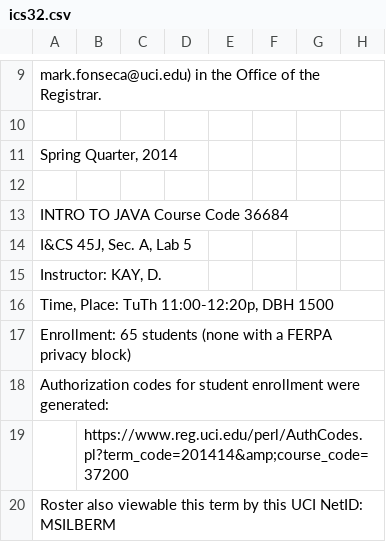
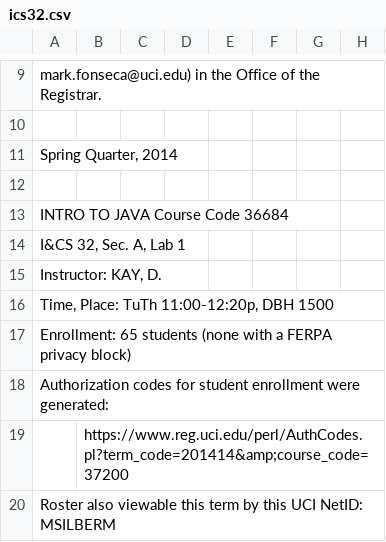
Before and after one commit to delian7/partner, a CSV file: SQL and CSVs/ics32.csv, drawn as a sheet; only a part is shown, gaps mark what is left out.

```diff
--- a/SQL and CSVs/ics32.csv
+++ b/SQL and CSVs/ics32.csv
@@ -13,3 +13,3 @@ mark.fonseca@uci.edu) in the Office of the Registrar.,,,,,,,
 INTRO TO JAVA Course Code 36684,,,,,,,
-"I&CS 45J, Sec. A, Lab 5",,,,,,,
+"I&CS 32, Sec. A, Lab 1",,,,,,,
 "Instructor: KAY, D.",,,,,,,
```
Also changed, not shown: SQL and CSVs/demo99900.csv, SQL and CSVs/ics21.csv, 18 other files.
